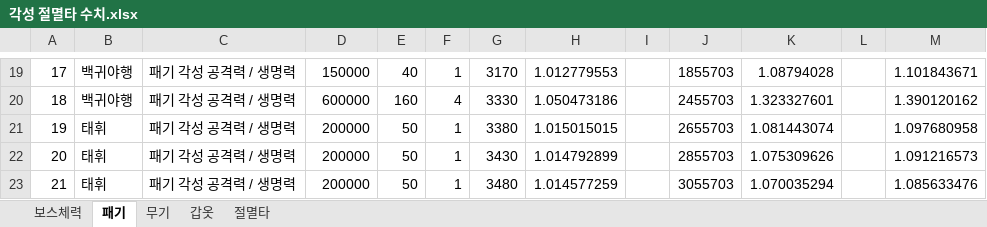
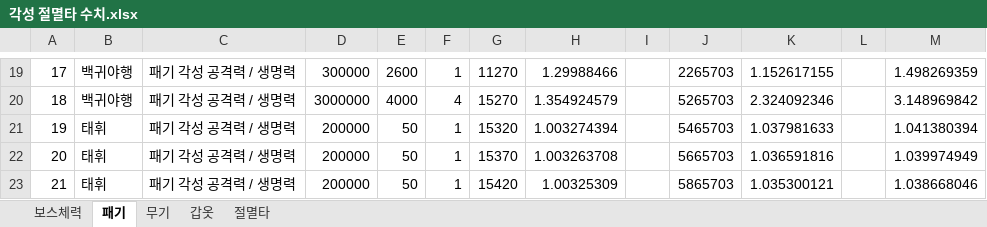
Before and after one commit to asgasgasgasfasfas/exel, an Excel workbook: 정기/BM/각성 절멸타 수치/각성 절멸타 수치.xlsx, sheet 패기, drawn as a sheet; only a part is shown, gaps mark what is left out; values as stored, in another font and other column widths than the file's, no borders; the diff covers the shown part only; the diff names each change by its address in the sheet, - before the commit and + after, or states it on an @@ line.

```diff
--- a/정기/BM/각성 절멸타 수치/각성 절멸타 수치.xlsx (sheet 패기)
+++ b/정기/BM/각성 절멸타 수치/각성 절멸타 수치.xlsx (sheet 패기)
-D19: 150000
+D19: 300000
-E19: 40
+E19: 2600
-G19: 3170
+G19: 11270
-H19: 1.012779553
+H19: 1.29988466
-J19: 1855703
+J19: 2265703
-K19: 1.08794028
+K19: 1.152617155
-M19: 1.101843671
+M19: 1.498269359
-D20: 600000
+D20: 3000000
-E20: 160
+E20: 4000
-G20: 3330
+G20: 15270
-H20: 1.050473186
+H20: 1.354924579
-J20: 2455703
+J20: 5265703
-K20: 1.323327601
+K20: 2.324092346
-M20: 1.390120162
+M20: 3.148969842
-G21: 3380
+G21: 15320
-H21: 1.015015015
+H21: 1.003274394
-J21: 2655703
+J21: 5465703
-K21: 1.081443074
+K21: 1.037981633
-M21: 1.097680958
+M21: 1.041380394
-G22: 3430
+G22: 15370
-H22: 1.014792899
+H22: 1.003263708
-J22: 2855703
+J22: 5665703
-K22: 1.075309626
+K22: 1.036591816
-M22: 1.091216573
+M22: 1.039974949
-G23: 3480
+G23: 15420
-H23: 1.014577259
+H23: 1.00325309
-J23: 3055703
+J23: 5865703
-K23: 1.070035294
+K23: 1.035300121
-M23: 1.085633476
+M23: 1.038668046
```
Also changed, not shown: 78 edited cells elsewhere in this sheet, sheet 절멸타, 정기/BM/각성 절멸타 수치/육성골드계산.xlsx, 3 other files.
